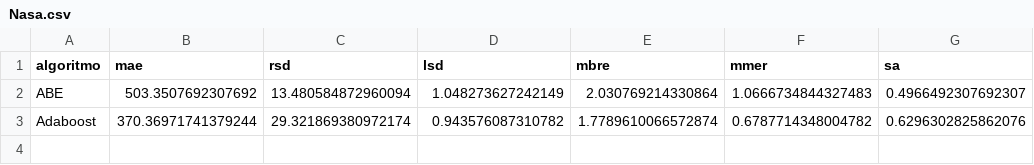
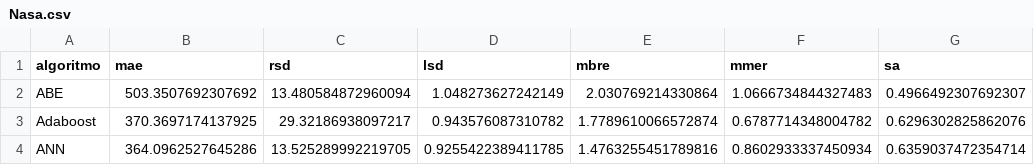
Before and after one commit to albertofernandezs/machine-learning, a CSV file: actualizacion/Nasa.csv, drawn as a sheet.

Commit message:
Implementacion de algoritmos

```diff
--- a/actualizacion/Nasa.csv
+++ b/actualizacion/Nasa.csv
@@ -2,2 +2,3 @@ algoritmo,mae,rsd,lsd,mbre,mmer,sa
 ABE,503.3507692307692,13.480584872960094,1.048273627242149,2.030769214330864,1.0666734844327483,0.4966492307692307
-Adaboost,370.36971741379244,29.321869380972174,0.943576087310782,1.7789610066572874,0.6787714348004782,0.6296302825862076
+Adaboost,370.3697174137925,29.32186938097217,0.943576087310782,1.7789610066572874,0.6787714348004782,0.6296302825862076
+ANN,364.0962527645286,13.525289992219705,0.9255422389411785,1.4763255451789816,0.8602933337450934,0.6359037472354714
```
